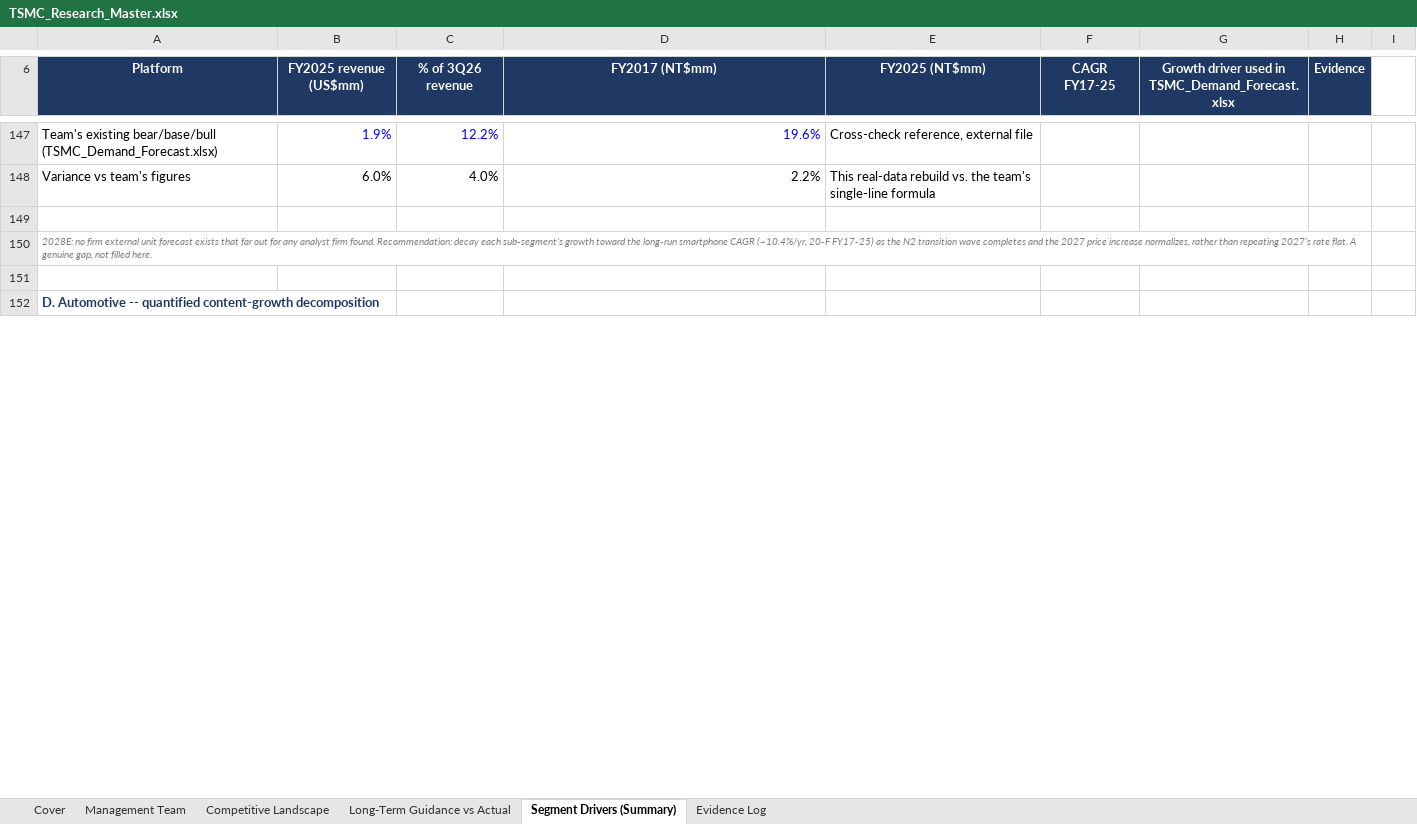
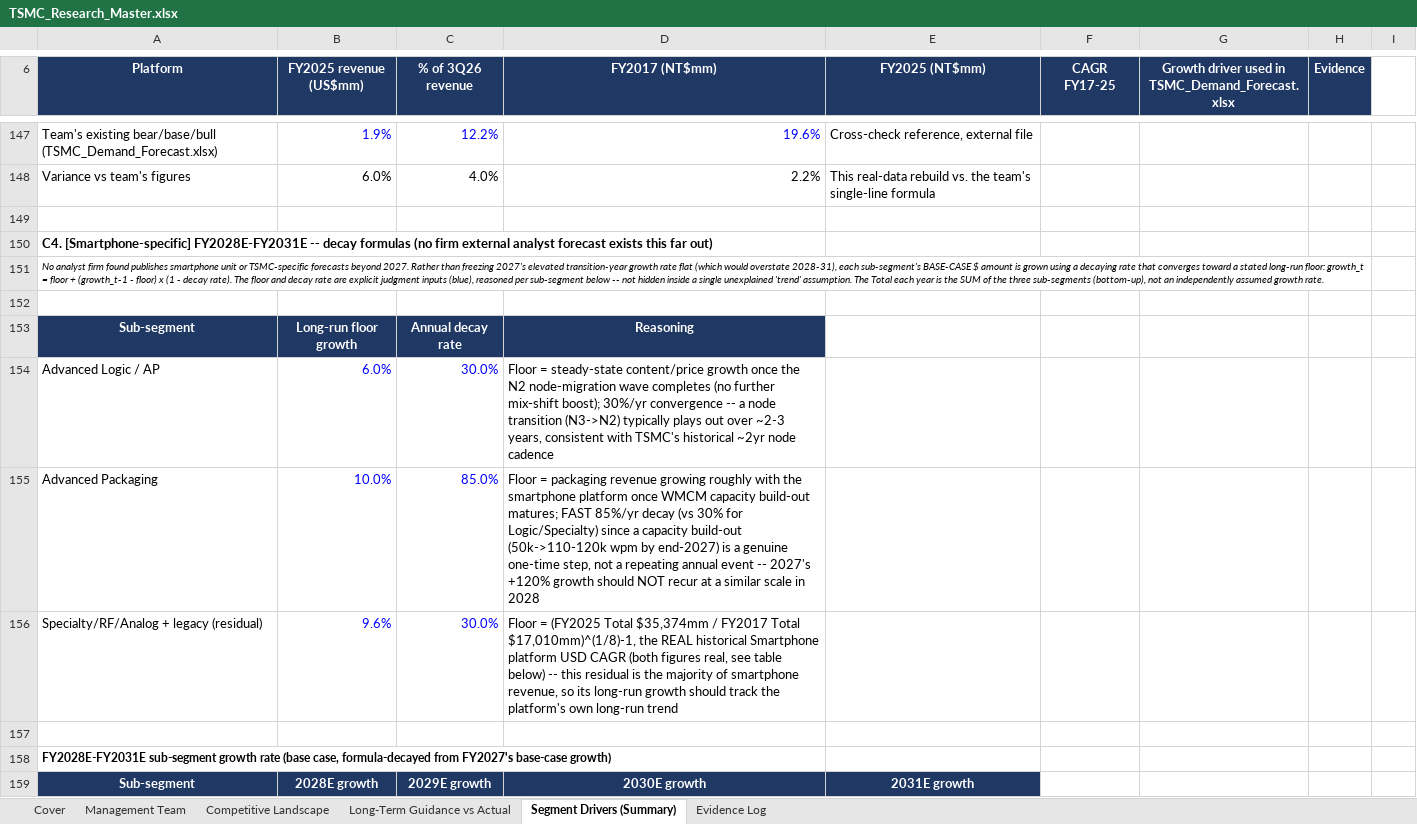
Before and after one commit to bichngocnguyenuk/Financials, an Excel workbook: TSMC_Research_Master.xlsx, sheet Segment Drivers (Summary), drawn as a sheet; only a part is shown, gaps mark what is left out; the shorter side is filled out with more unchanged rows; values as stored, in another font and other column widths than the file's, no borders; removed rows and columns are numbered as before the commit, all else as after; the diff covers the shown part only; the diff names each change by its address in the sheet, - before the commit and + after, or states it on an @@ line.

```diff
--- a/TSMC_Research_Master.xlsx (sheet Segment Drivers (Summary))
+++ b/TSMC_Research_Master.xlsx (sheet Segment Drivers (Summary))
-A150 (Platform): 2028E: no firm external unit forecast exists that far out for any analyst firm found. Recommendation: decay each sub-segment's growth toward the long-run smartphone CAGR (~10.4%/yr, 20-F FY17-25) as the N2 transition wave completes and the 2027 price increase normalizes, rather than repeating 2027's rate flat. A genuine gap, not filled here.
+A150 (Platform): C4. [Smartphone-specific] FY2028E-FY2031E -- decay formulas (no firm external analyst forecast exists this far out)
@@ A150 bold: off → on, italic: on → off, text colour: #7F7F7F → black, text size: larger @@
-A150:H150 merged
+row 151: No analyst firm found publishes smartphone unit or TSMC-specific forecasts beyond 2027. Rather than freezing 2027's elevated transition-year growth rate flat (which would overstate 2028-31), each sub-segment's BASE-CASE $ amount is grown using a decaying rate that converges toward a stated long-run floor: growth_t = floor + (growth_t-1 - floor) x (1 - decay rate). The floor and decay rate are explicit judgment inputs (blue), reasoned per sub-segment below -- not hidden inside a single unexplained 'trend' assumption. The Total each year is the SUM of the three sub-segments (bottom-up), not an independently assumed growth rate.
+row 152: (empty)
+row 153: Sub-segment | Long-run floor growth | Annual decay rate | Reasoning
+row 154: Advanced Logic / AP | 6.0% | 30.0% | Floor = steady-state content/price growth once the N2 node-migration wave completes (no further mix-shift boost); 30%/yr convergence -- a node transition (N3->N2) typically plays out over ~2-3 years, consistent with TSMC's historical ~2yr node cadence
+row 155: Advanced Packaging | 10.0% | 85.0% | Floor = packaging revenue growing roughly with the smartphone platform once WMCM capacity build-out matures; FAST 85%/yr decay (vs 30% for Logic/Specialty) since a capacity build-out (50k->110-120k wpm by end-2027) is a genuine one-time step, not a repeating annual event -- 2027's +120% growth should NOT recur at a similar scale in 2028
+row 156: Specialty/RF/Analog + legacy (residual) | 9.6% | 30.0% | Floor = (FY2025 Total $35,374mm / FY2017 Total $17,010mm)^(1/8)-1, the REAL historical Smartphone platform USD CAGR (both figures real, see table below) -- this residual is the majority of smartphone revenue, so its long-run growth should track the platform's own long-run trend
+row 157: (empty)
+row 158: FY2028E-FY2031E sub-segment growth rate (base case, formula-decayed from FY2027's base-case growth)
+row 159: Sub-segment | 2028E growth | 2029E growth | 2030E growth | 2031E growth
```
Also changed, not shown: 27 added rows elsewhere in this sheet.
